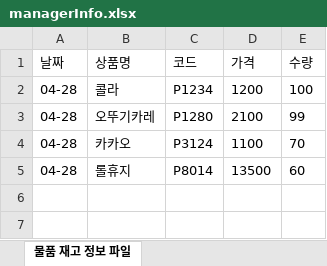
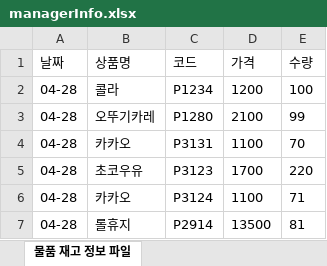
Before and after one commit to 722dydwns/Spring_middleProject, an Excel workbook: middleProject/managerInfo.xlsx, sheet 물품 재고 정보 파일, drawn as a sheet; values as stored, in another font and other column widths than the file's, no borders; addresses are those after the commit; the diff names each change by its address in the sheet, - before the commit and + after, or states it on an @@ line.

```diff
--- a/middleProject/managerInfo.xlsx (sheet 물품 재고 정보 파일)
+++ b/middleProject/managerInfo.xlsx (sheet 물품 재고 정보 파일)
+row 4: 04-28 | 카카오 | P3131 | 1100 | 70
+row 5: 04-28 | 초코우유 | P3123 | 1700 | 220
-E6 (수량): 70
+E6 (수량): 71
-C7 (코드): P8014
+C7 (코드): P2914
-E7 (수량): 60
+E7 (수량): 81
```
Also changed, not shown: 12 other files.
